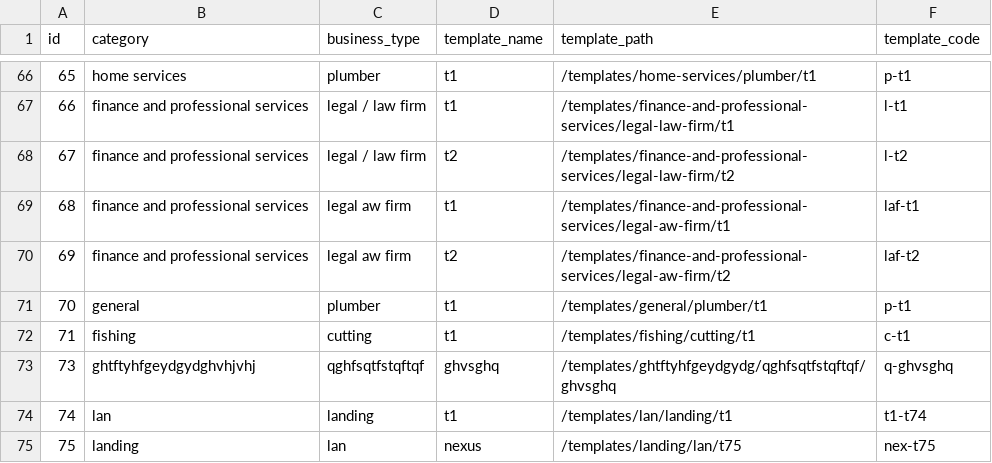
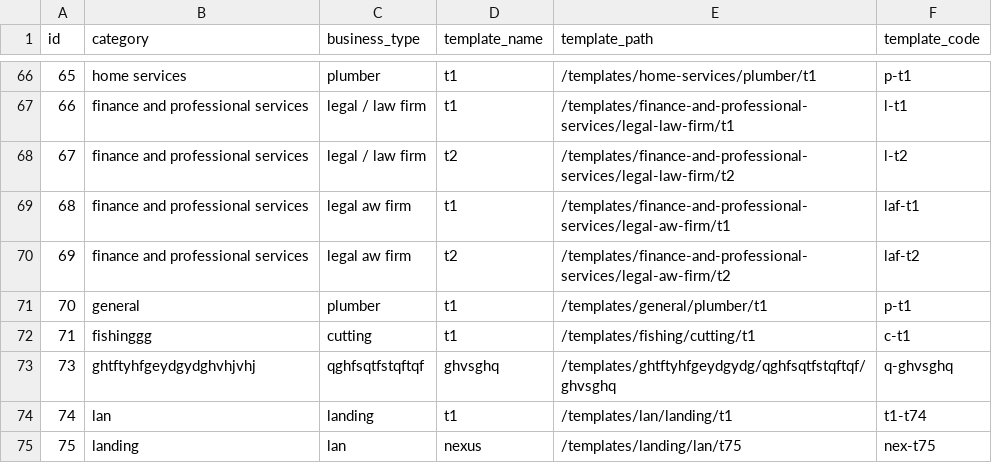
Before and after one commit to relladinesh/AgenticThatWAAS, a CSV file: data csv/business_templates.csv, drawn as a sheet; only a part is shown, gaps mark what is left out.

```diff
--- a/data csv/business_templates.csv
+++ b/data csv/business_templates.csv
@@ -71,3 +71,3 @@ id,category,business_type,template_name,template_path,template_code
 70,"general","plumber","t1","/templates/general/plumber/t1","p-t1"
-71,"fishing","cutting","t1","/templates/fishing/cutting/t1","c-t1"
+71,"fishinggg","cutting","t1","/templates/fishing/cutting/t1","c-t1"
 73,"ghtftyhfgeydgydghvhjvhj","qghfsqtfstqftqf","ghvsghq","/templates/ghtftyhfgeydgydg/qghfsqtfstqftqf/ghvsghq","q-ghvsghq"
```
